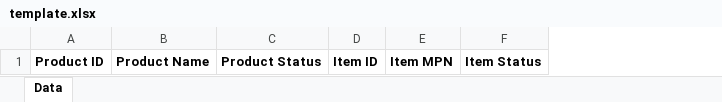
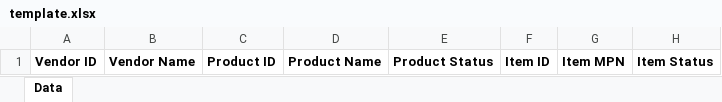
Before and after one commit to rahulmondal/connect_product_sku_report, an Excel workbook: report/templates/xlsx/template.xlsx, sheet Data, drawn as a sheet; only a part is shown; values as stored, in another font and other column widths than the file's, no borders; the diff names each change by its address in the sheet, - before the commit and + after, or states it on an @@ line.

```diff
--- a/report/templates/xlsx/template.xlsx (sheet Data)
+++ b/report/templates/xlsx/template.xlsx (sheet Data)
+column A, row 1: Vendor ID
+column B, row 1: Vendor Name
```
Also changed, not shown: 1 other file.
